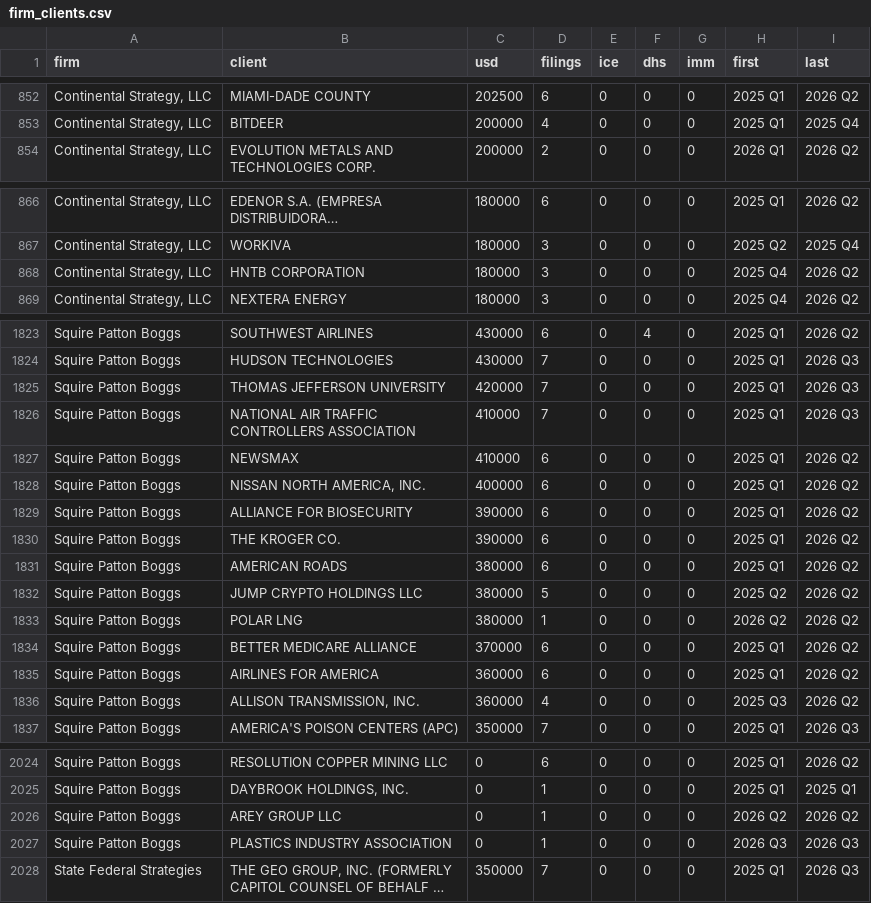
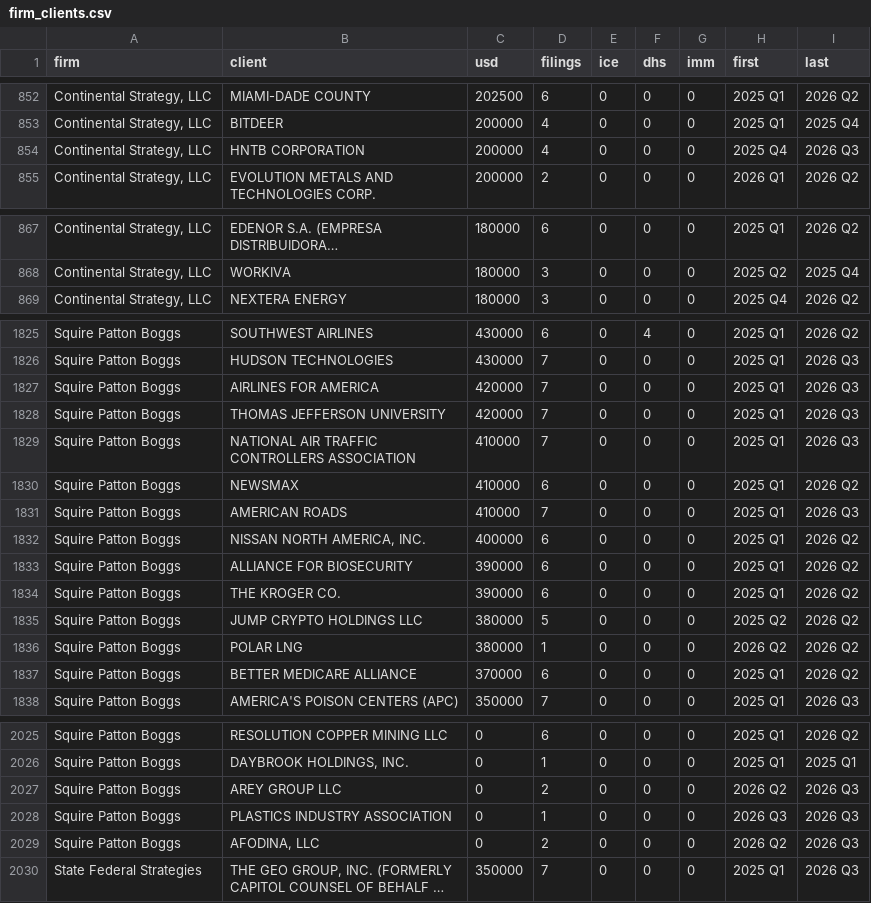
Before and after one commit to PolarStarProject/polar-star, a CSV file: data/reference/firm_clients.csv, drawn as a sheet; only a part is shown, gaps mark what is left out; long unchanged cells end in …; removed rows and columns are numbered as before the commit, all else as after; the diff covers the shown part only; the diff names each change by its address in the sheet, - before the commit and + after, or states it on an @@ line.

```diff
--- a/data/reference/firm_clients.csv
+++ b/data/reference/firm_clients.csv
+row 854: Continental Strategy, LLC | HNTB CORPORATION | 200000 | 4 | 0 | 0 | 0 | 2025 Q4 | 2026 Q3
-row 868: Continental Strategy, LLC | HNTB CORPORATION | 180000 | 3 | 0 | 0 | 0 | 2025 Q4 | 2026 Q2
+row 1827: Squire Patton Boggs | AIRLINES FOR AMERICA | 420000 | 7 | 0 | 0 | 0 | 2025 Q1 | 2026 Q3
+row 1831: Squire Patton Boggs | AMERICAN ROADS | 410000 | 7 | 0 | 0 | 0 | 2025 Q1 | 2026 Q3
-row 1831: Squire Patton Boggs | AMERICAN ROADS | 380000 | 6 | 0 | 0 | 0 | 2025 Q1 | 2026 Q2
-row 1835: Squire Patton Boggs | AIRLINES FOR AMERICA | 360000 | 6 | 0 | 0 | 0 | 2025 Q1 | 2026 Q2
-row 1836: Squire Patton Boggs | ALLISON TRANSMISSION, INC. | 360000 | 4 | 0 | 0 | 0 | 2025 Q3 | 2026 Q2
-D2027 (filings): 1
+D2027 (filings): 2
-I2027 (last): 2026 Q2
+I2027 (last): 2026 Q3
+row 2029: Squire Patton Boggs | AFODINA, LLC | 0 | 2 | 0 | 0 | 0 | 2026 Q2 | 2026 Q3
```
Also changed, not shown: 5 added rows, 3 removed rows and 29 edited cells elsewhere in this file, data/reference/lobbying_by_quarter.csv, data/reference/lobbying_by_year.csv, 9 other files.
